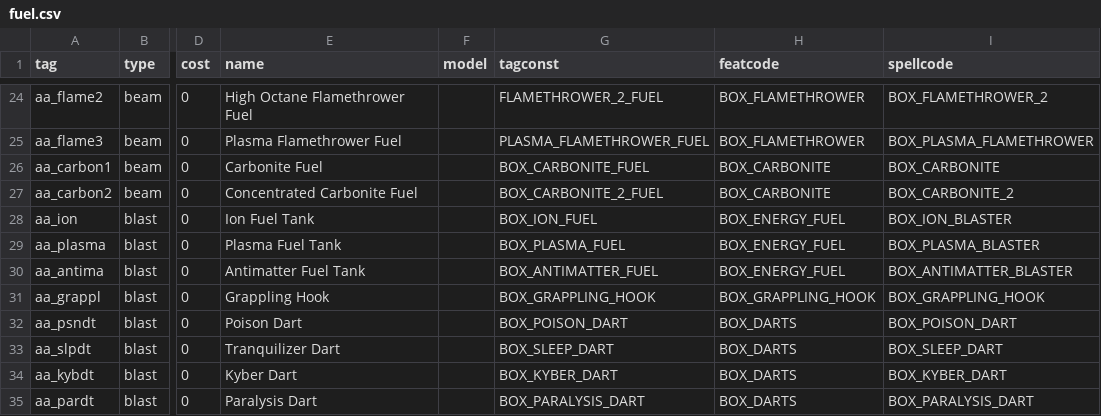
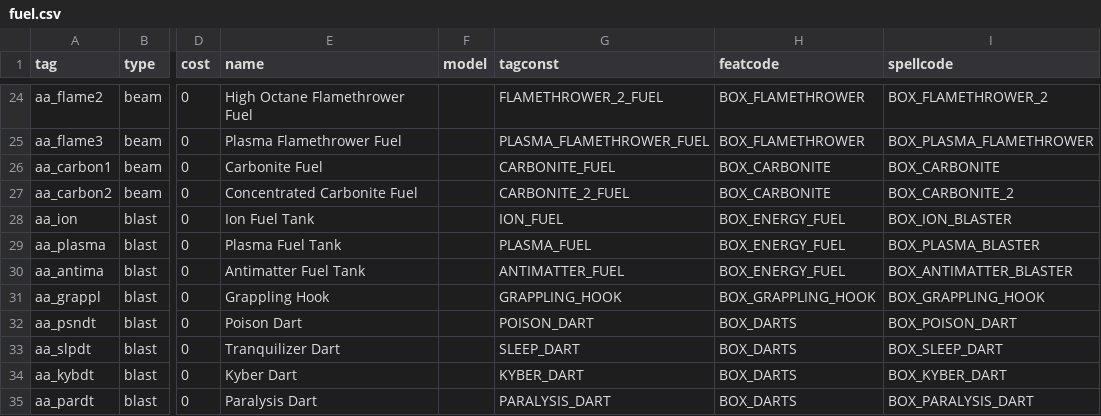
Before and after one commit to Box65535/Box-KOTOR-Mods, a CSV file: BoxTSLMod/Generators/Data/fuel.csv, drawn as a sheet; only a part is shown, gaps mark what is left out; the diff names each change by its address in the sheet, - before the commit and + after, or states it on an @@ line.

```diff
--- a/BoxTSLMod/Generators/Data/fuel.csv
+++ b/BoxTSLMod/Generators/Data/fuel.csv
-G26 (tagconst): BOX_CARBONITE_FUEL
+G26 (tagconst): CARBONITE_FUEL
-G27 (tagconst): BOX_CARBONITE_2_FUEL
+G27 (tagconst): CARBONITE_2_FUEL
-G28 (tagconst): BOX_ION_FUEL
+G28 (tagconst): ION_FUEL
-G29 (tagconst): BOX_PLASMA_FUEL
+G29 (tagconst): PLASMA_FUEL
-G30 (tagconst): BOX_ANTIMATTER_FUEL
+G30 (tagconst): ANTIMATTER_FUEL
-G31 (tagconst): BOX_GRAPPLING_HOOK
+G31 (tagconst): GRAPPLING_HOOK
-G32 (tagconst): BOX_POISON_DART
+G32 (tagconst): POISON_DART
-G33 (tagconst): BOX_SLEEP_DART
+G33 (tagconst): SLEEP_DART
-G34 (tagconst): BOX_KYBER_DART
+G34 (tagconst): KYBER_DART
-G35 (tagconst): BOX_PARALYSIS_DART
+G35 (tagconst): PARALYSIS_DART
```
Also changed, not shown: 5 other files.
